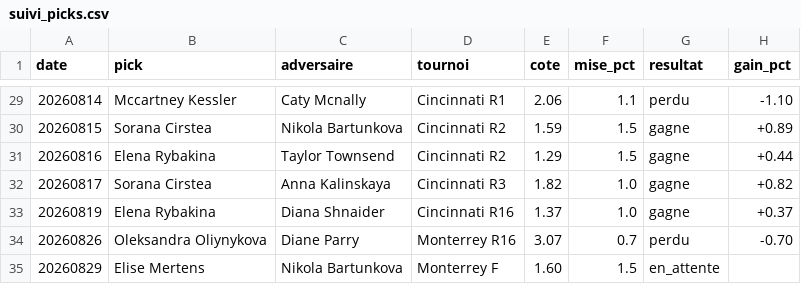
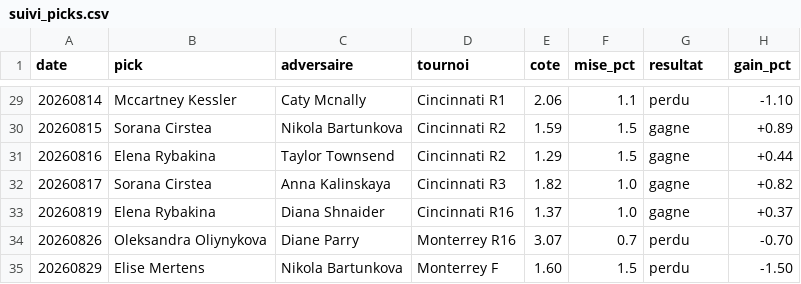
Before and after one commit to lilian93000/Pok-mon-, a CSV file: paris-sportifs/suivi_picks.csv, drawn as a sheet; only a part is shown, gaps mark what is left out.

```diff
--- a/paris-sportifs/suivi_picks.csv
+++ b/paris-sportifs/suivi_picks.csv
@@ -34,2 +34,2 @@ date,pick,adversaire,tournoi,cote,mise_pct,resultat,gain_pct
 20260826,Oleksandra Oliynykova,Diane Parry,Monterrey R16,3.07,0.7,perdu,-0.70
-20260829,Elise Mertens,Nikola Bartunkova,Monterrey F,1.60,1.5,en_attente,
+20260829,Elise Mertens,Nikola Bartunkova,Monterrey F,1.60,1.5,perdu,-1.50
```
Also changed, not shown: paris-sportifs/donnees/resultats_recents.csv.
